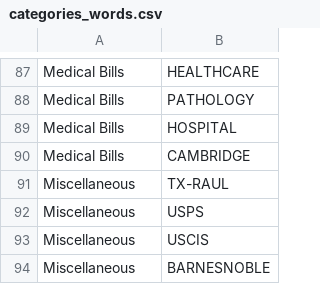
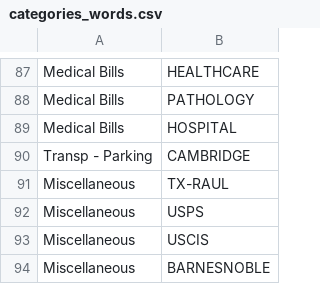
Before and after one commit to gpivaro/django_project, a CSV file: myfinances/static/myfinances/resources/categories_words.csv, drawn as a sheet; only a part is shown, gaps mark what is left out.

Commit message:
Myfinances applications

```diff
--- a/myfinances/static/myfinances/resources/categories_words.csv
+++ b/myfinances/static/myfinances/resources/categories_words.csv
@@ -89,3 +89,3 @@ Medical Bills,PATHOLOGY
 Medical Bills,HOSPITAL
-Medical Bills,CAMBRIDGE
+Transp - Parking,CAMBRIDGE
 Miscellaneous,TX-RAUL
```
Also changed, not shown: 10 other files.
